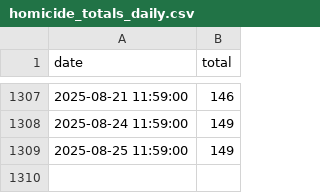
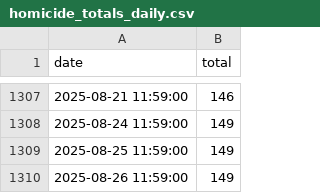
Before and after one commit to nickhand/gun-violence-dashboard-data, a CSV file: gun_violence_dashboard_data/data/raw/homicide_totals_daily.csv, drawn as a sheet; only a part is shown, gaps mark what is left out; the diff names each change by its address in the sheet, - before the commit and + after, or states it on an @@ line.

```diff
--- a/gun_violence_dashboard_data/data/raw/homicide_totals_daily.csv
+++ b/gun_violence_dashboard_data/data/raw/homicide_totals_daily.csv
+row 1310: 2025-08-26 11:59:00 | 149
```
Also changed, not shown: 2 other files.
